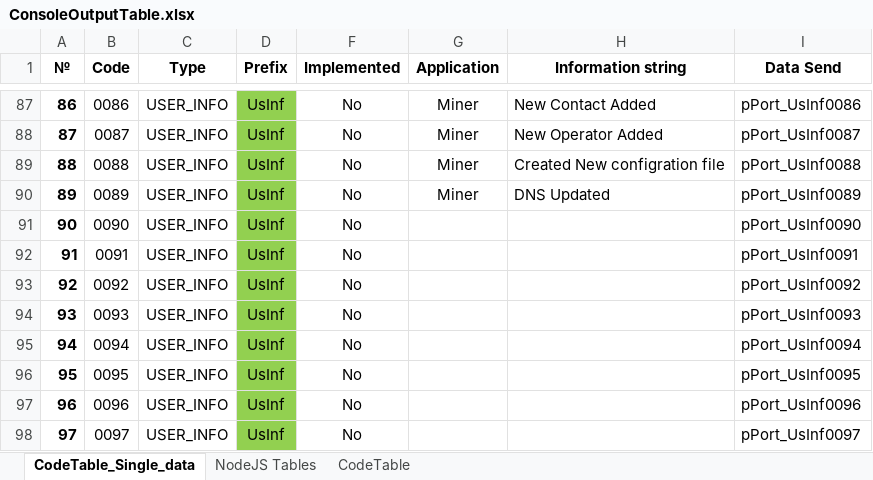
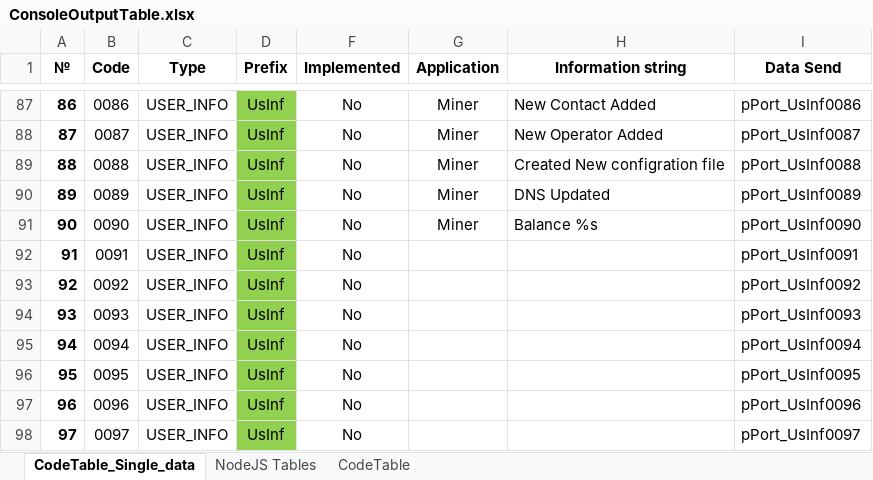
Before and after one commit to DICE-Money/DICE-Cli-Core, an Excel workbook: docs/ConsoleOutputTable.xlsx, sheet CodeTable_Single_data, drawn as a sheet; only a part is shown, gaps mark what is left out; values as stored, in another font and other column widths than the file's, no borders; the diff names each change by its address in the sheet, - before the commit and + after, or states it on an @@ line.

Commit message:
Software version 1.45. Listing of units, obfustication, balance

```diff
--- a/docs/ConsoleOutputTable.xlsx (sheet CodeTable_Single_data)
+++ b/docs/ConsoleOutputTable.xlsx (sheet CodeTable_Single_data)
-G91 (Application): (empty)
+G91 (Application): Miner
-H91 (Information string): (empty)
+H91 (Information string): Balance %s
```
Also changed, not shown: sheet NodeJS Tables, hidden cells, 4 other files.
